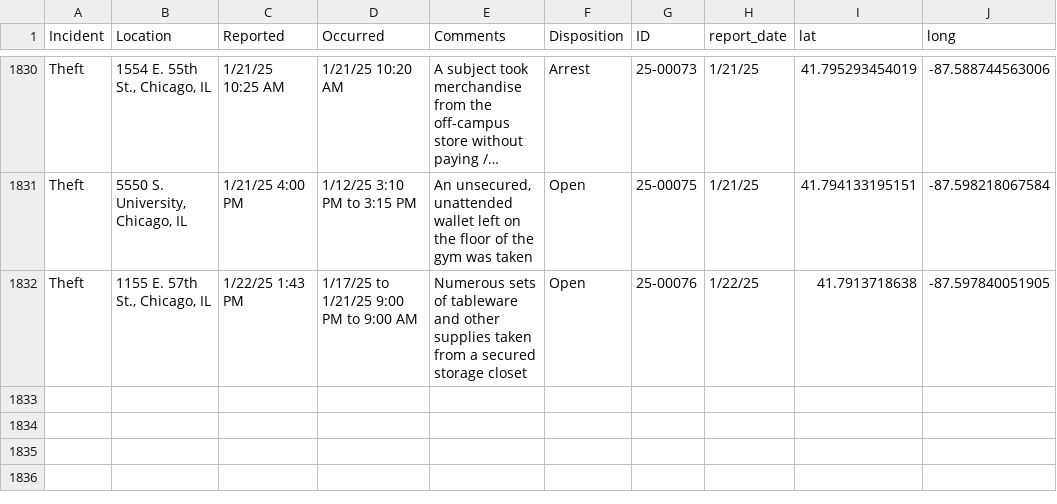
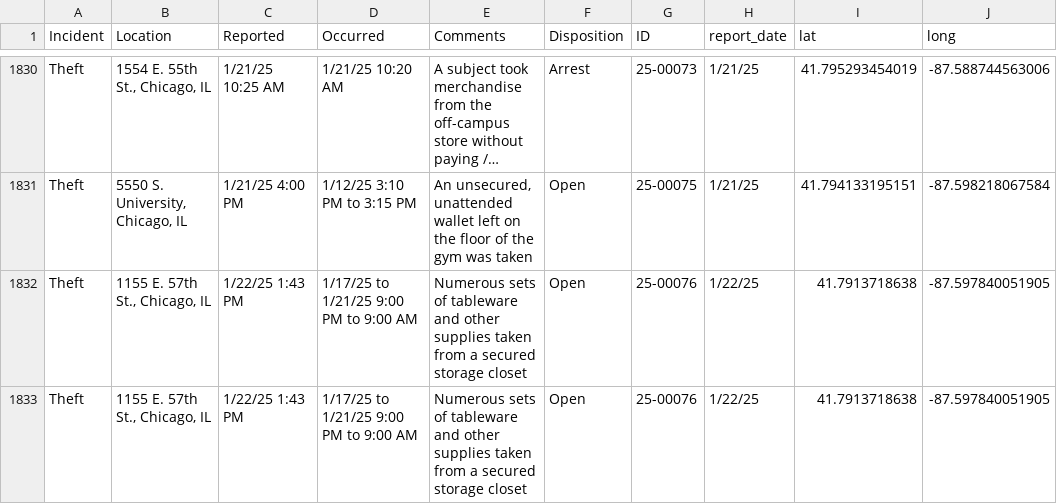
Before and after one commit to uchicago-crime/map, a CSV file: data/23-24_crime.csv, drawn as a sheet; only a part is shown, gaps mark what is left out; long unchanged cells end in …; the diff names each change by its address in the sheet, - before the commit and + after, or states it on an @@ line.

```diff
--- a/data/23-24_crime.csv
+++ b/data/23-24_crime.csv
+row 1833: Theft | 1155 E. 57th St., Chicago, IL | 1/22/25 1:43 PM | 1/17/25 to 1/21/25 9:00 PM to 9:00 AM | Numerous sets of tableware and other supplies taken from a secured storage closet | Open | 25-00076 | 1/22/25 | 41.7913718638 | -87.597840051905
```
Also changed, not shown: 1 other file.
